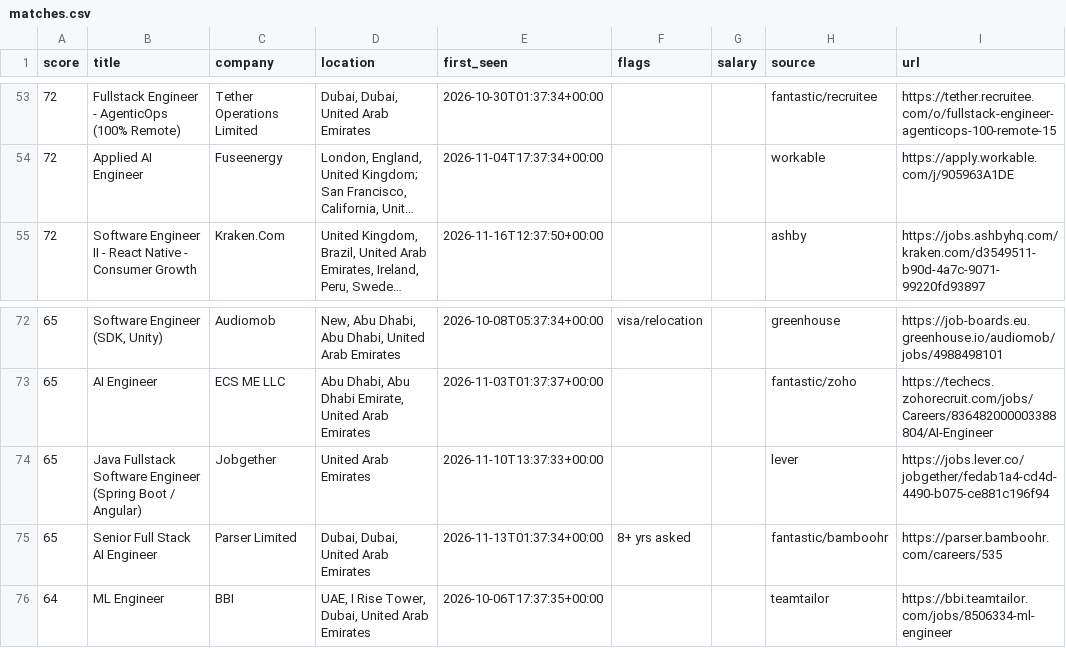
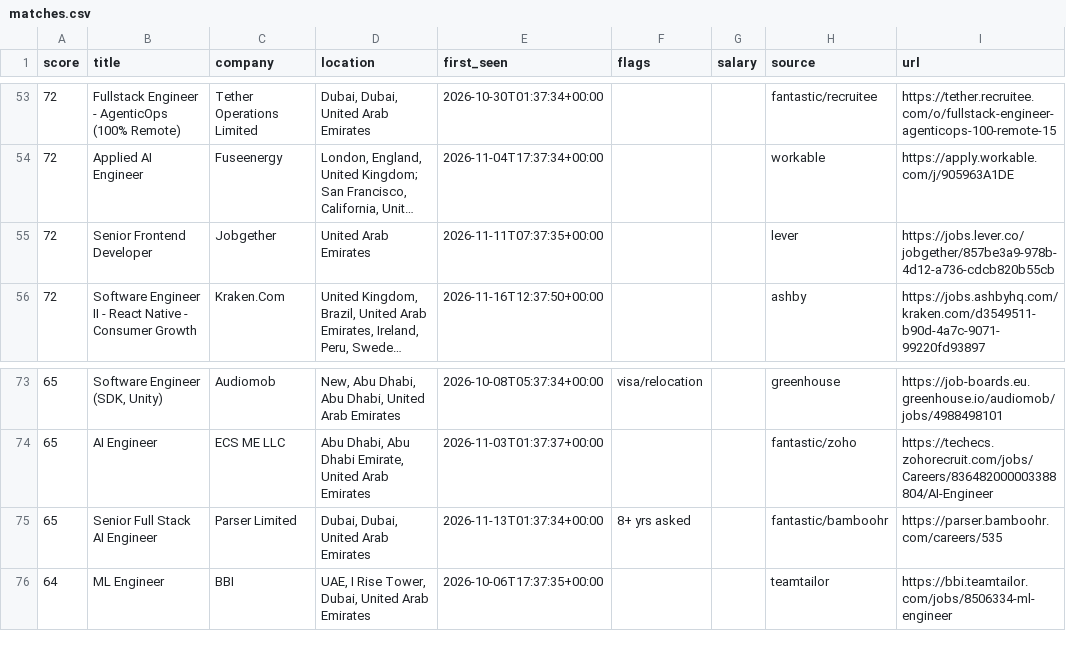
Before and after one commit to hafiz-hilalhumaid/uae-job-radar, a CSV file: data/matches.csv, drawn as a sheet; only a part is shown, gaps mark what is left out; long unchanged cells end in …; removed rows and columns are numbered as before the commit, all else as after; the diff names each change by its address in the sheet, - before the commit and + after, or states it on an @@ line.

```diff
--- a/data/matches.csv
+++ b/data/matches.csv
+row 55: 72 | Senior Frontend Developer | Jobgether | United Arab Emirates | 2026-11-11T07:37:35+00:00 |  |  | lever | https://jobs.lever.co/jobgether/857be3a9-978b-4d12-a736-cdcb820b55cb
-row 74: 65 | Java Fullstack Software Engineer (Spring Boot / Angular) | Jobgether | United Arab Emirates | 2026-11-10T13:37:33+00:00 |  |  | lever | https://jobs.lever.co/jobgether/fedab1a4-cd4d-4490-b075-ce881c196f94
```
Also changed, not shown: 3 other files.
